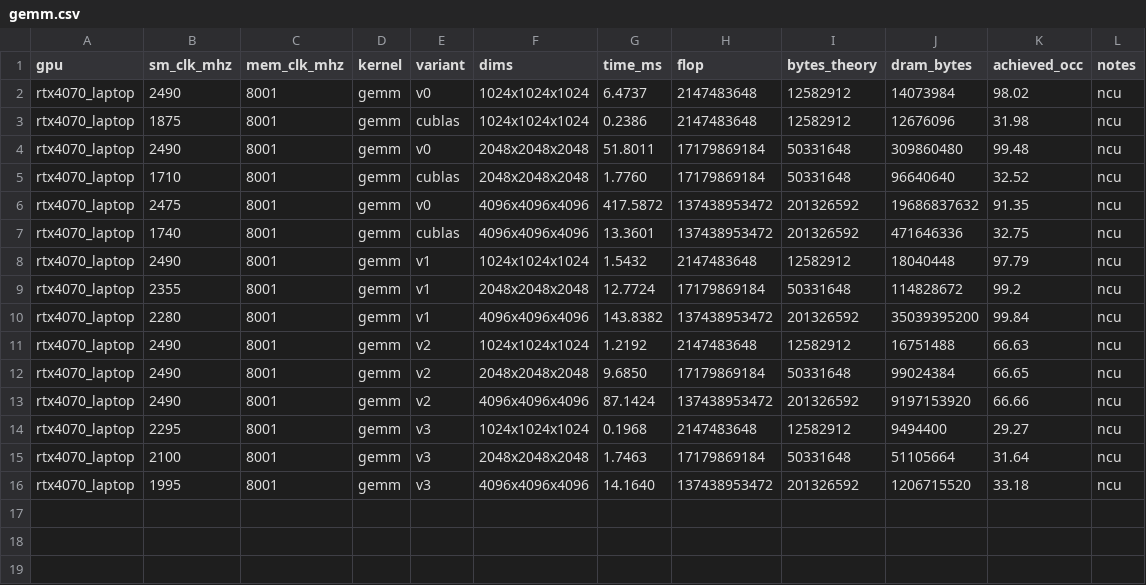
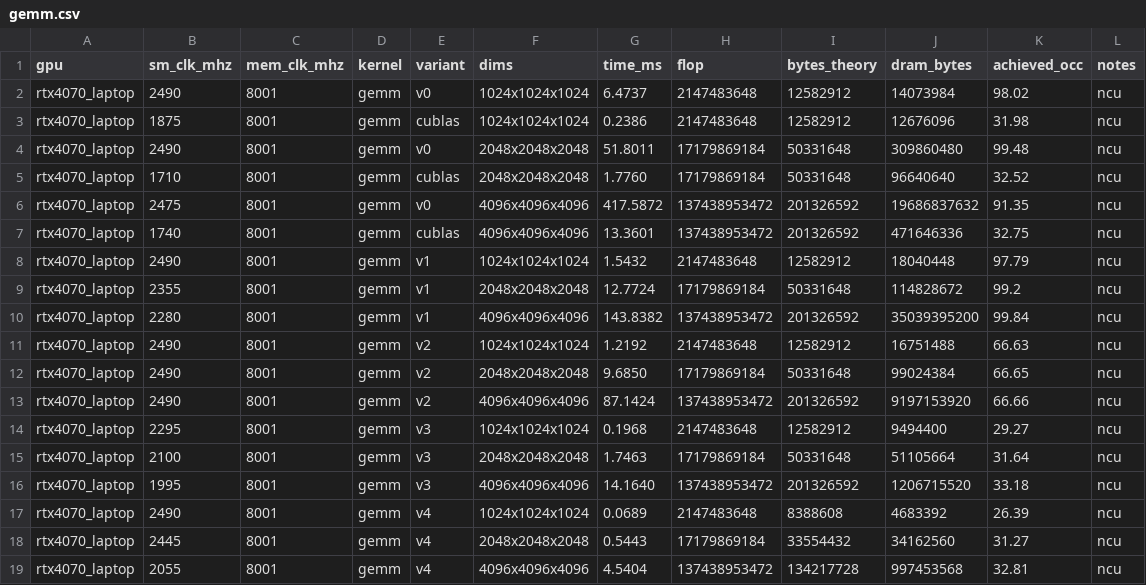
Before and after one commit to DeviousDrops/kernline, a CSV file: results/rtx4070_laptop/gemm.csv, drawn as a sheet.

Commit message:
Add GEMM v4: WMMA tensor cores, FP16 inputs with FP32 accumulation
Moved from v3 to v4 because v3 was compute-bound on the FP32 FMA pipe (not_selected on top, 46% of a 20.9 TFLOP/s ceiling). On the 4070 Laptop at 4096^3: 14.16 ms -> 4.54 ms (9703 -> 30270 GFLOP/s), 2.9x cuBLAS SGEMM. ncu shows the top stall is now math_pipe_throttle (15.8 cycles per issue), followed by long_scoreboard (4.2) from the global-to-shared tile copy.

That is 33% of the measured FP16 tensor-core ceiling (90.9 TFLOP/s): 31.2 TFLOP/s at 1024^3, 31.6 at 2048^3, 30.3 at 4096^3. Occupancy is 33% (2 blocks per SM), limited by both 127 registers per thread and 36 KB of shared memory per block.

gemm_v4 takes FP16 A and B and FP32 C. BM=BN=128, BK=64, 8 warps per block with a 32x64 tile of C each. BK=64 was faster than 32 at 512^3, 2048x768x768 and 4096^3 (9-20%) and slower at 1024^3 and 2048^3 (5-10%). Shapes with K or N not divisible by 8 use a scalar-load variant; fragments crossing the edge of C are staged through shared memory. The bench fills FP16 inputs for v4 and counts 2 bytes per input element.

```diff
--- a/results/rtx4070_laptop/gemm.csv
+++ b/results/rtx4070_laptop/gemm.csv
@@ -16 +16,4 @@ rtx4070_laptop,2100,8001,gemm,v3,2048x2048x2048,1.7463,17179869184,50331648,5110
 rtx4070_laptop,1995,8001,gemm,v3,4096x4096x4096,14.1640,137438953472,201326592,1206715520,33.18,ncu
+rtx4070_laptop,2490,8001,gemm,v4,1024x1024x1024,0.0689,2147483648,8388608,4683392,26.39,ncu
+rtx4070_laptop,2445,8001,gemm,v4,2048x2048x2048,0.5443,17179869184,33554432,34162560,31.27,ncu
+rtx4070_laptop,2055,8001,gemm,v4,4096x4096x4096,4.5404,137438953472,134217728,997453568,32.81,ncu
```
Also changed, not shown: results/ncu/rtx4070_laptop/metrics.csv, 10 other files.
